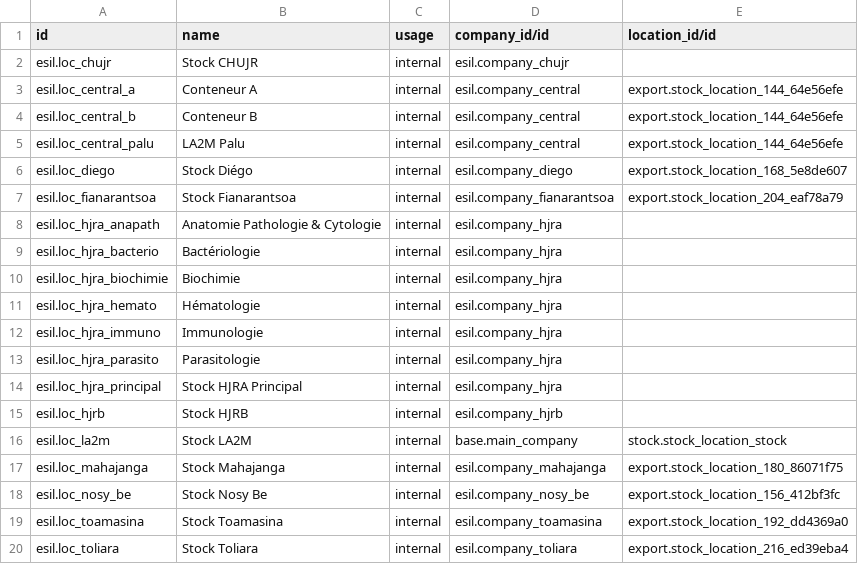
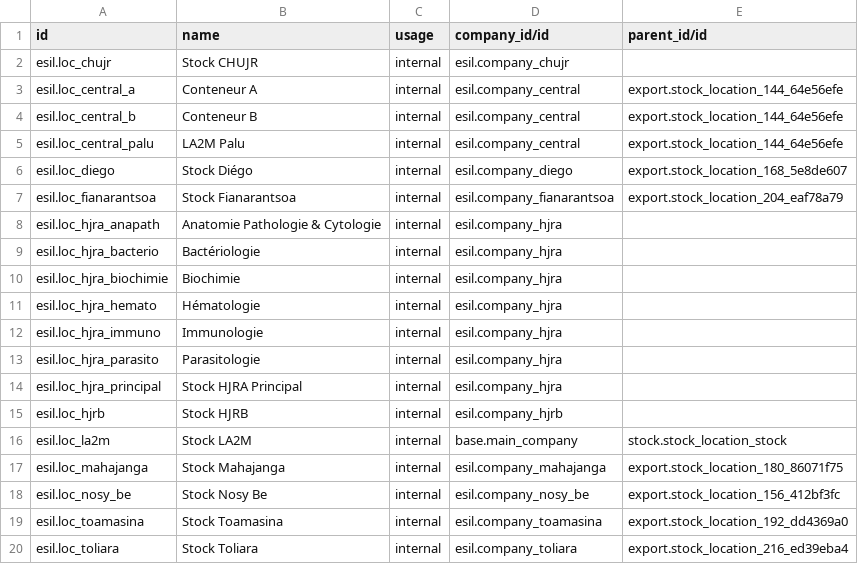
Before and after one commit to mekomsolutions/ozone-esil, a CSV file: configs/odoo/initializer_config/warehouse/stock.location.csv, drawn as a sheet.

Commit message:
[FIX] - parent_id stock location

```diff
--- a/configs/odoo/initializer_config/warehouse/stock.location.csv
+++ b/configs/odoo/initializer_config/warehouse/stock.location.csv
@@ -1,2 +1,2 @@
-"id","name","usage","company_id/id","location_id/id"
+"id","name","usage","company_id/id","parent_id/id"
 "esil.loc_chujr","Stock CHUJR","internal","esil.company_chujr",""
```
